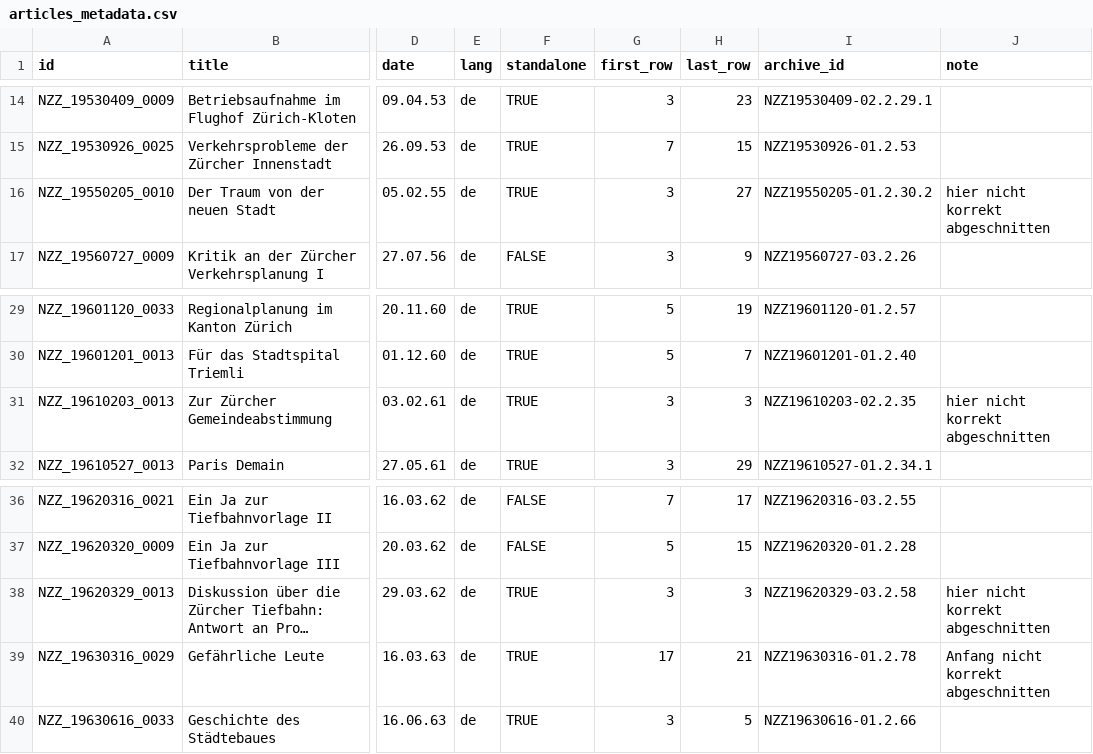
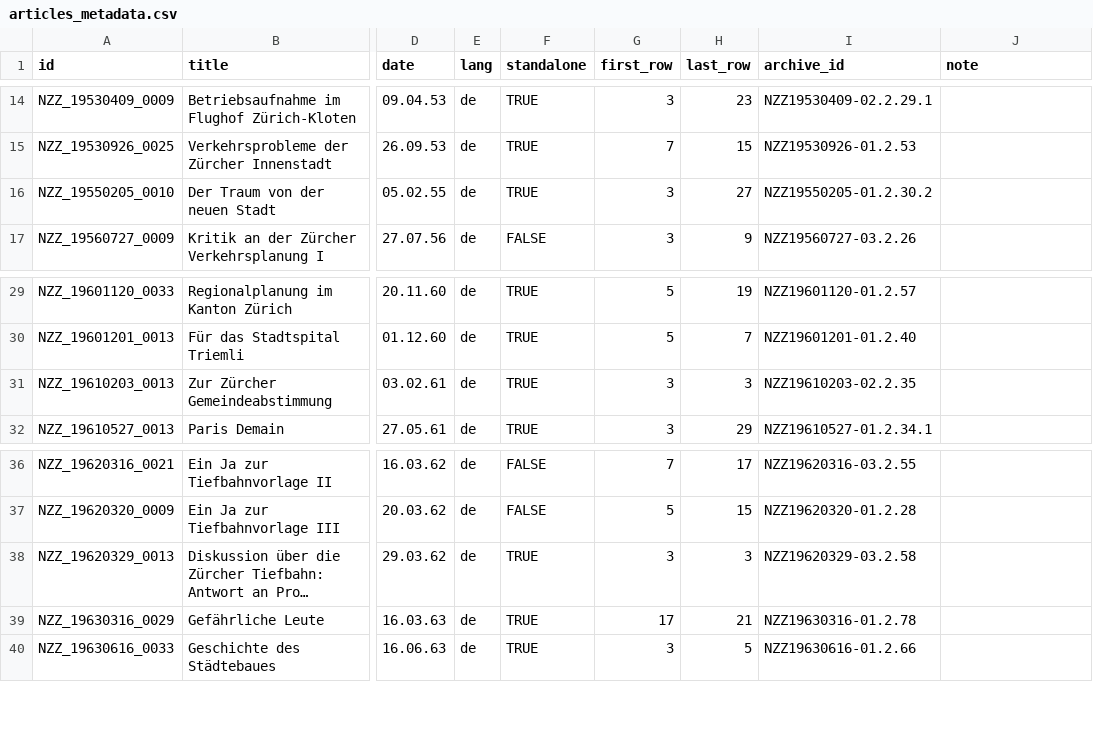
Before and after one commit to mtwente/modelling-marti, a CSV file: docs/articles_metadata.csv, drawn as a sheet; only a part is shown, gaps mark what is left out; long unchanged cells end in …; the diff names each change by its address in the sheet, - before the commit and + after, or states it on an @@ line.

Commit message:
fix: fix article content boundaries

```diff
--- a/docs/articles_metadata.csv
+++ b/docs/articles_metadata.csv
-J16 (note): hier nicht korrekt abgeschnitten
+J16 (note): (empty)
-J31 (note): hier nicht korrekt abgeschnitten
+J31 (note): (empty)
-J38 (note): hier nicht korrekt abgeschnitten
+J38 (note): (empty)
-J39 (note): Anfang nicht korrekt abgeschnitten
+J39 (note): (empty)
```
Also changed, not shown: 5 other files.
